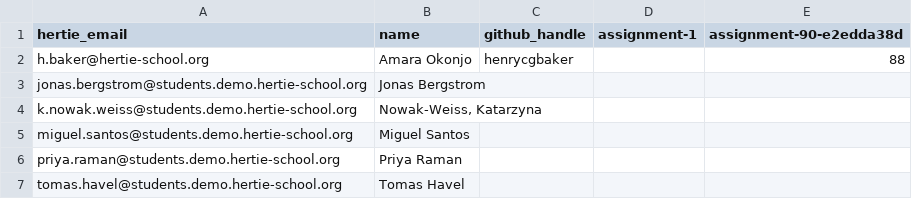
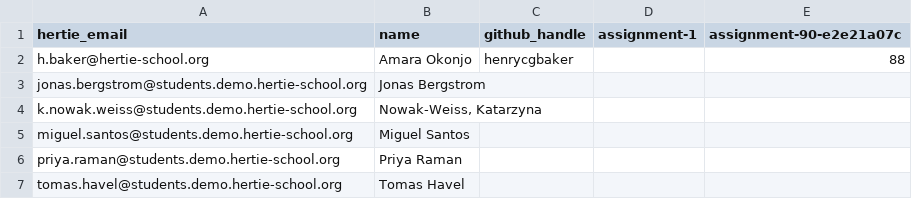
Before and after one commit to hertie-dsl-demo-f2026/classroom-config, a CSV file: cohort-gradebook.csv, drawn as a sheet.

```diff
--- a/cohort-gradebook.csv
+++ b/cohort-gradebook.csv
@@ -1,2 +1,2 @@
-hertie_email,name,github_handle,assignment-1,assignment-90-e2edda38d
+hertie_email,name,github_handle,assignment-1,assignment-90-e2e21a07c
 h.baker@hertie-school.org,Amara Okonjo,henrycgbaker,,88
```
Also changed, not shown: gradebook/distributed.csv.
